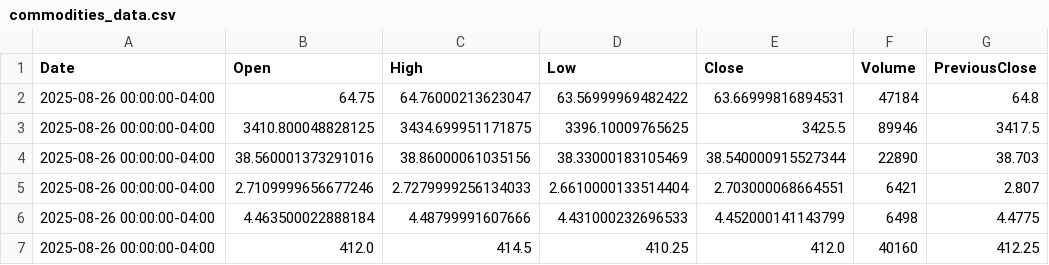
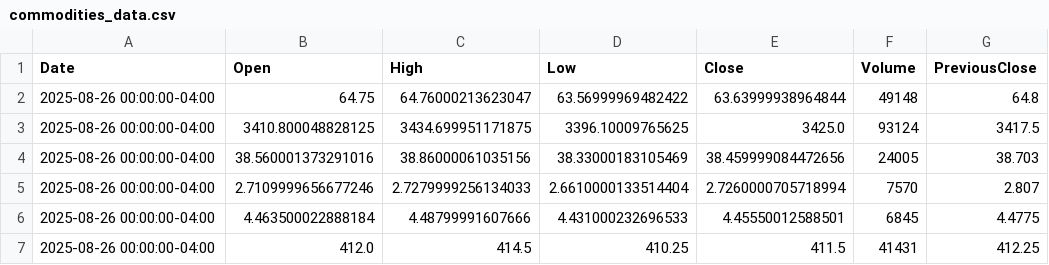
Before and after one commit to JuliaMekarska/PortfolioManagement, a CSV file: src/main/resources/data/commodities_data.csv, drawn as a sheet; only a part is shown; the diff names each change by its address in the sheet, - before the commit and + after, or states it on an @@ line.

```diff
--- a/src/main/resources/data/commodities_data.csv
+++ b/src/main/resources/data/commodities_data.csv
-E2 (Close): 63.66999816894531
+E2 (Close): 63.63999938964844
-F2 (Volume): 47184
+F2 (Volume): 49148
-E3 (Close): 3425.5
+E3 (Close): 3425.0
-F3 (Volume): 89946
+F3 (Volume): 93124
-E4 (Close): 38.540000915527344
+E4 (Close): 38.459999084472656
-F4 (Volume): 22890
+F4 (Volume): 24005
-E5 (Close): 2.703000068664551
+E5 (Close): 2.7260000705718994
-F5 (Volume): 6421
+F5 (Volume): 7570
-E6 (Close): 4.452000141143799
+E6 (Close): 4.45550012588501
-F6 (Volume): 6498
+F6 (Volume): 6845
-E7 (Close): 412.0
+E7 (Close): 411.5
-F7 (Volume): 40160
+F7 (Volume): 41431
```
Also changed, not shown: src/main/resources/data/crypto_data.csv, 2 other files.
